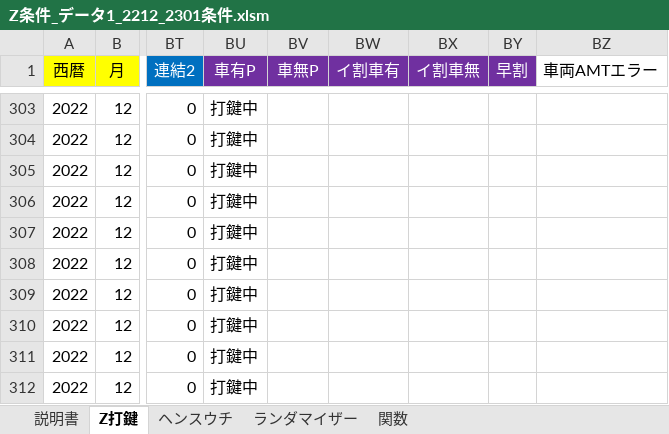
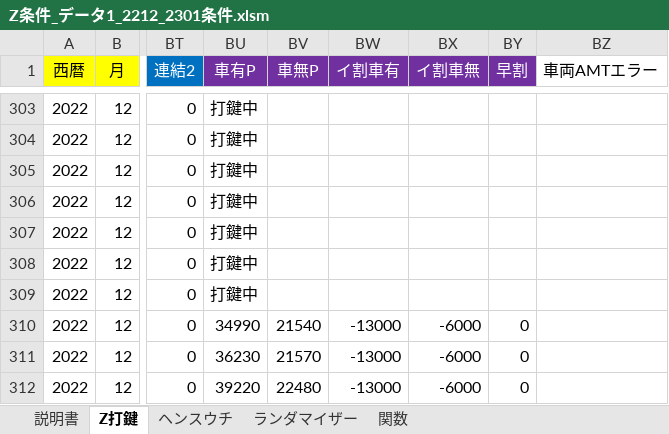
Before and after one commit to s-shohin/Z, an Excel workbook: Z条件_データ1_2212_2301条件.xlsm, sheet Z打鍵, drawn as a sheet; only a part is shown, gaps mark what is left out; values as stored, in another font and other column widths than the file's, no borders; the diff names each change by its address in the sheet, - before the commit and + after, or states it on an @@ line.

Commit message:
hoge

```diff
--- a/Z条件_データ1_2212_2301条件.xlsm (sheet Z打鍵)
+++ b/Z条件_データ1_2212_2301条件.xlsm (sheet Z打鍵)
-BU310 (車有P): 打鍵中
+BU310 (車有P): 34990
-BV310 (車無P): (empty)
+BV310 (車無P): 21540
-BW310:BW312 (イ割車有): (empty)
+BW310:BW312 (イ割車有): -13000
-BX310:BX312 (イ割車無): (empty)
+BX310:BX312 (イ割車無): -6000
-BY310:BY312 (早割): (empty)
+BY310:BY312 (早割): 0
-BU311 (車有P): 打鍵中
+BU311 (車有P): 36230
-BV311 (車無P): (empty)
+BV311 (車無P): 21570
-BU312 (車有P): 打鍵中
+BU312 (車有P): 39220
-BV312 (車無P): (empty)
+BV312 (車無P): 22480
```
